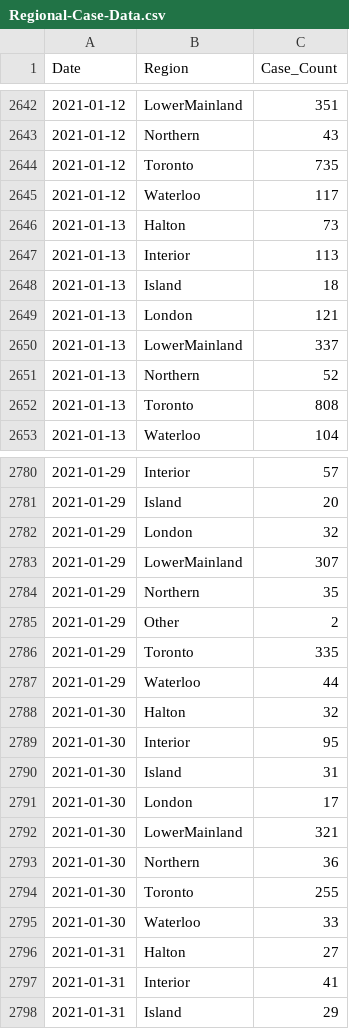
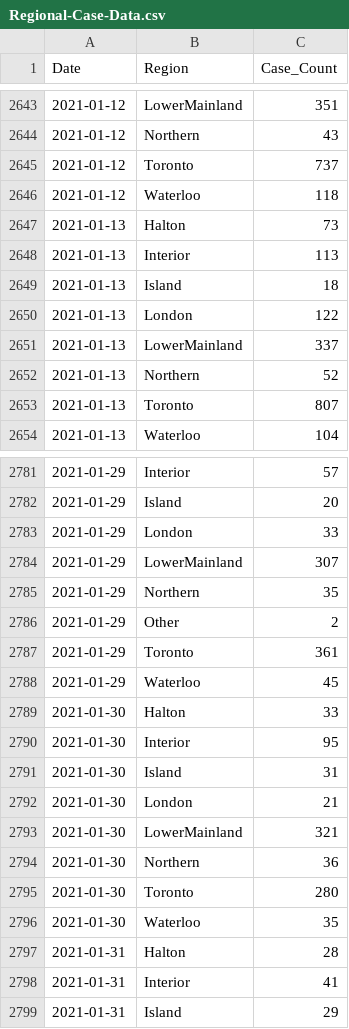
Before and after one commit to peliopoulos/COVID, a CSV file: Regional-Case-Data.csv, drawn as a sheet; only a part is shown, gaps mark what is left out; the diff covers the shown part only.

```diff
--- a/Regional-Case-Data.csv
+++ b/Regional-Case-Data.csv
@@ -2643,4 +2644,4 @@ Date,Region,Case_Count
 2021-01-12,Northern,43
-2021-01-12,Toronto,735
-2021-01-12,Waterloo,117
+2021-01-12,Toronto,737
+2021-01-12,Waterloo,118
 2021-01-13,Halton,73
@@ -2648,6 +2649,6 @@ Date,Region,Case_Count
 2021-01-13,Island,18
-2021-01-13,London,121
+2021-01-13,London,122
 2021-01-13,LowerMainland,337
 2021-01-13,Northern,52
-2021-01-13,Toronto,808
+2021-01-13,Toronto,807
 2021-01-13,Waterloo,104
@@ -2781,3 +2782,3 @@ Date,Region,Case_Count
 2021-01-29,Island,20
-2021-01-29,London,32
+2021-01-29,London,33
 2021-01-29,LowerMainland,307
@@ -2785,13 +2786,13 @@ Date,Region,Case_Count
 2021-01-29,Other,2
-2021-01-29,Toronto,335
-2021-01-29,Waterloo,44
-2021-01-30,Halton,32
+2021-01-29,Toronto,361
+2021-01-29,Waterloo,45
+2021-01-30,Halton,33
 2021-01-30,Interior,95
 2021-01-30,Island,31
-2021-01-30,London,17
+2021-01-30,London,21
 2021-01-30,LowerMainland,321
 2021-01-30,Northern,36
-2021-01-30,Toronto,255
-2021-01-30,Waterloo,33
-2021-01-31,Halton,27
+2021-01-30,Toronto,280
+2021-01-30,Waterloo,35
+2021-01-31,Halton,28
 2021-01-31,Interior,41
```
Also changed, not shown: 6 added rows and 80 edited cells elsewhere in this file.
